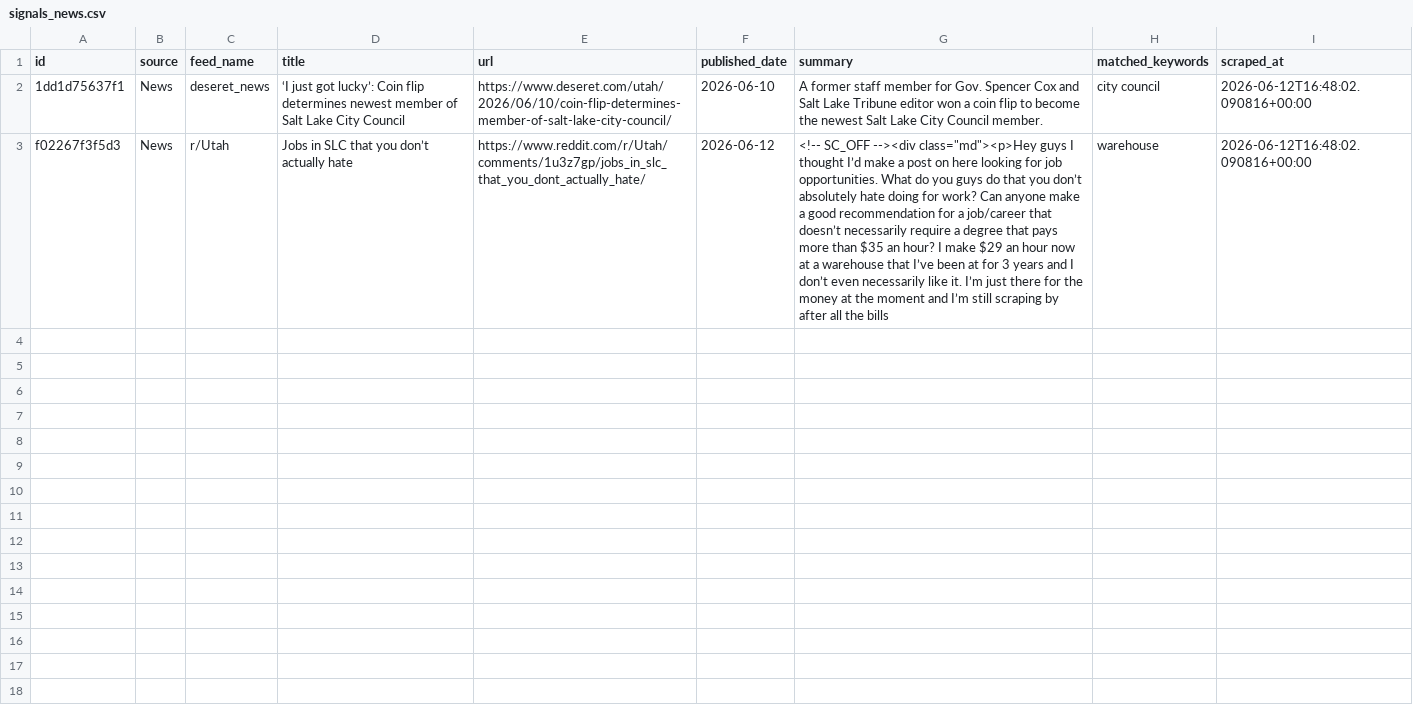
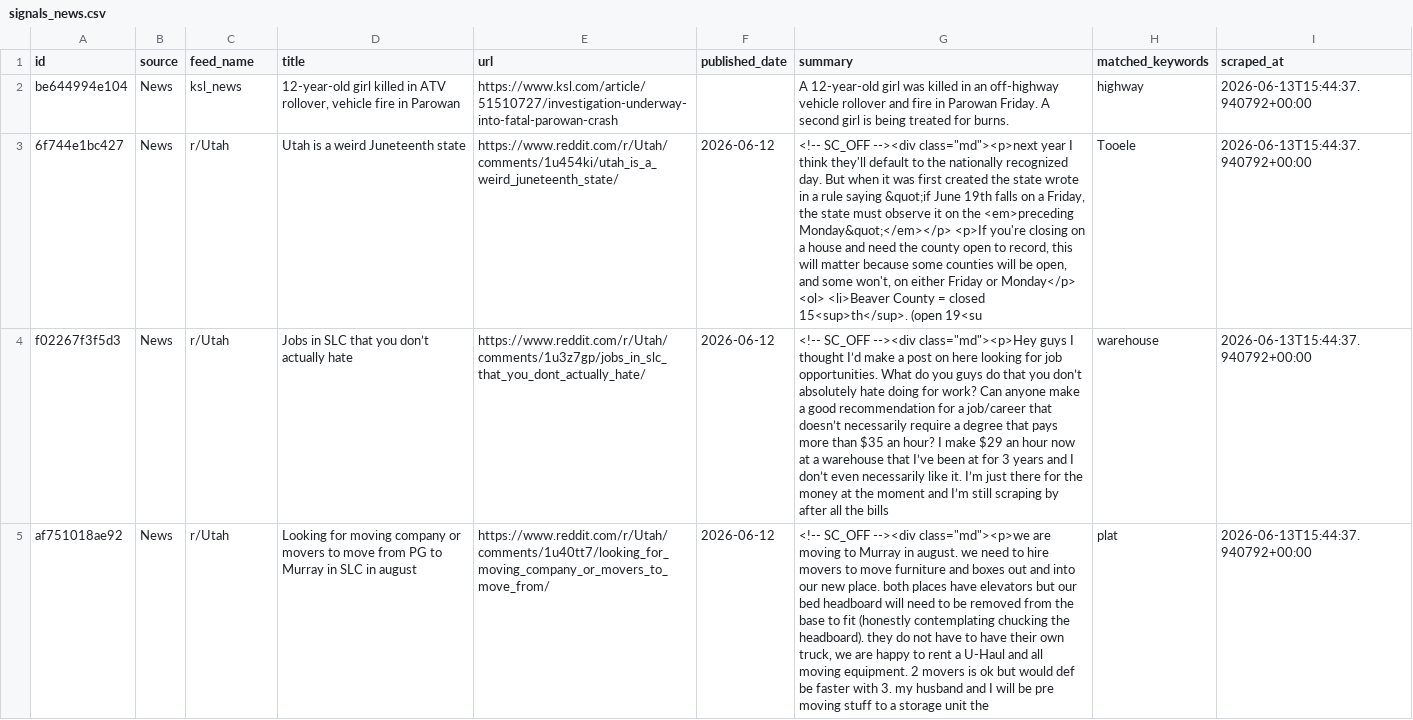
Before and after one commit to camsrigby-hash/tooele-land-intel, a CSV file: data/signals_news.csv, drawn as a sheet; removed rows and columns are numbered as before the commit, all else as after; the diff names each change by its address in the sheet, - before the commit and + after, or states it on an @@ line.

```diff
--- a/data/signals_news.csv
+++ b/data/signals_news.csv
-row 2: 1dd1d75637f1 | News | deseret_news | ‘I just got lucky’: Coin flip determines newest member of Salt Lake City Council | https://www.deseret.com/utah/2026/06/10/coin-flip-determines-member-of-salt-lake-city-council/ | 2026-06-10 | A former staff member for Gov. Spencer Cox and Salt Lake Tribune editor won a coin flip to become the newest Salt Lake City Council member. | city council | 2026-06-12T16:48:02.090816+00:00
+row 2: be644994e104 | News | ksl_news | 12-year-old girl killed in ATV rollover, vehicle fire in Parowan | https://www.ksl.com/article/51510727/investigation-underway-into-fatal-parowan-crash |  | A 12-year-old girl was killed in an off-highway vehicle rollover and fire in Parowan Friday. A second girl is being treated for burns. | highway | 2026-06-13T15:44:37.940792+00:00
+row 3: 6f744e1bc427 | News | r/Utah | Utah is a weird Juneteenth state | https://www.reddit.com/r/Utah/comments/1u454ki/utah_is_a_weird_juneteenth_state/ | 2026-06-12 | <!-- SC_OFF --><div class="md"><p>next year I think they'll default to the nationally recognized day. But when it was first created the state wrote in a rule saying &quot;if June 19th falls on a Friday, the state must observe it on the <em>preceding Monday&quot;</em></p> <p>If you're closing on a house and need the county open to record, this will matter because some counties will be open, and some won't, on either Friday or Monday</p> <ol> <li>Beaver County = closed 15<sup>th</sup>. (open 19<su | Tooele | 2026-06-13T15:44:37.940792+00:00
-I4 (scraped_at): 2026-06-12T16:48:02.090816+00:00
+I4 (scraped_at): 2026-06-13T15:44:37.940792+00:00
+row 5: af751018ae92 | News | r/Utah | Looking for moving company or movers to move from PG to Murray in SLC in august | https://www.reddit.com/r/Utah/comments/1u40tt7/looking_for_moving_company_or_movers_to_move_from/ | 2026-06-12 | <!-- SC_OFF --><div class="md"><p>we are moving to Murray in august. we need to hire movers to move furniture and boxes out and into our new place. both places have elevators but our bed headboard will need to be removed from the base to fit (honestly contemplating chucking the headboard). they do not have to have their own truck, we are happy to rent a U-Haul and all moving equipment. 2 movers is ok but would def be faster with 3. my husband and I will be pre moving stuff to a storage unit the | plat | 2026-06-13T15:44:37.940792+00:00
```
Also changed, not shown: data/api_costs.csv, 1 other file.
